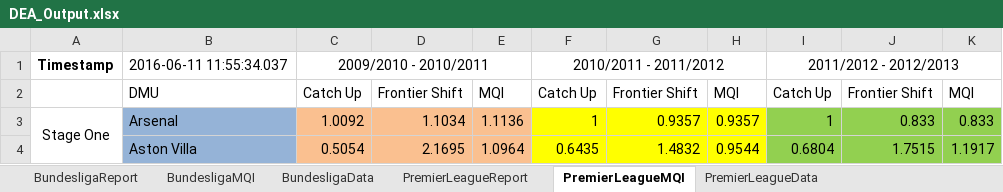
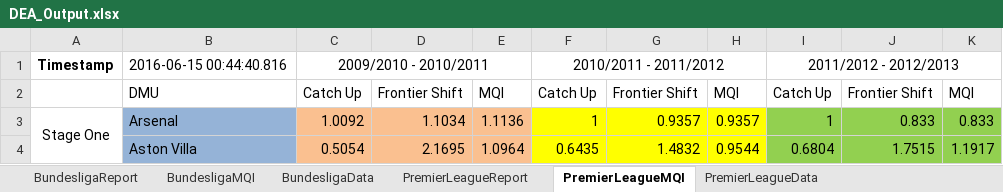
Before and after one commit to Carlinho89/IDP_Benchmarking, an Excel workbook: DEA_Output.xlsx, sheet PremierLeagueMQI, drawn as a sheet; only a part is shown; values as stored, in another font and other column widths than the file's, no borders; charts and pictures not drawn; the diff names each change by its address in the sheet, - before the commit and + after, or states it on an @@ line.

```diff
--- a/DEA_Output.xlsx (sheet PremierLeagueMQI)
+++ b/DEA_Output.xlsx (sheet PremierLeagueMQI)
-B1: 2016-06-11 11:55:34.037
+B1: 2016-06-15 00:44:40.816
```
Also changed, not shown: sheet PremierLeagueReport, 2 other files.
